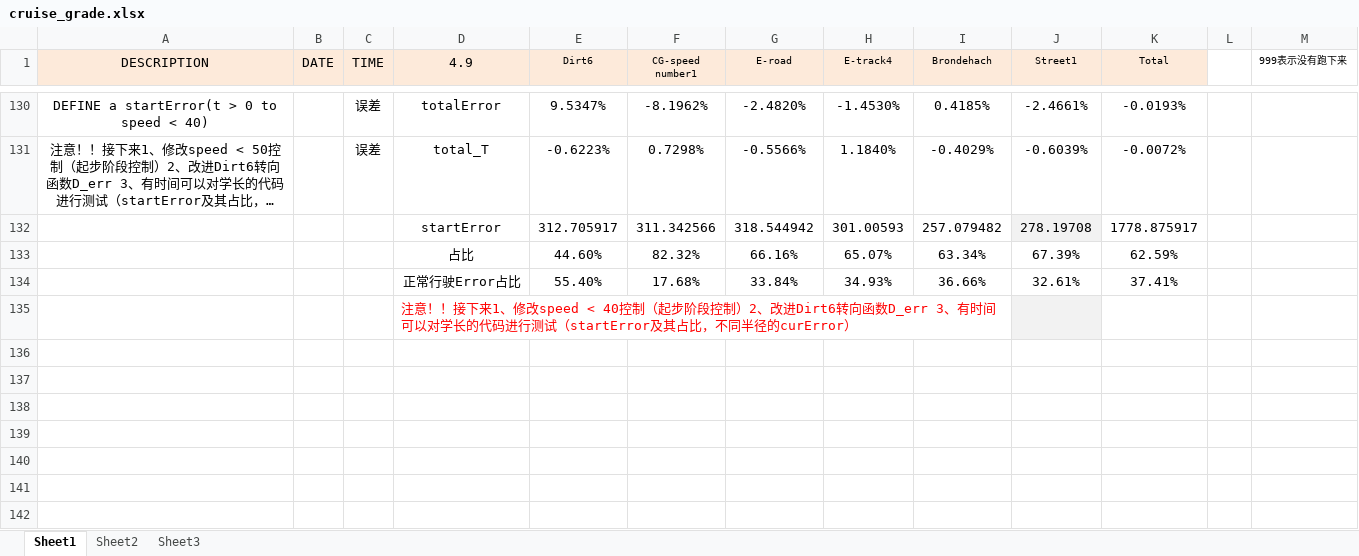
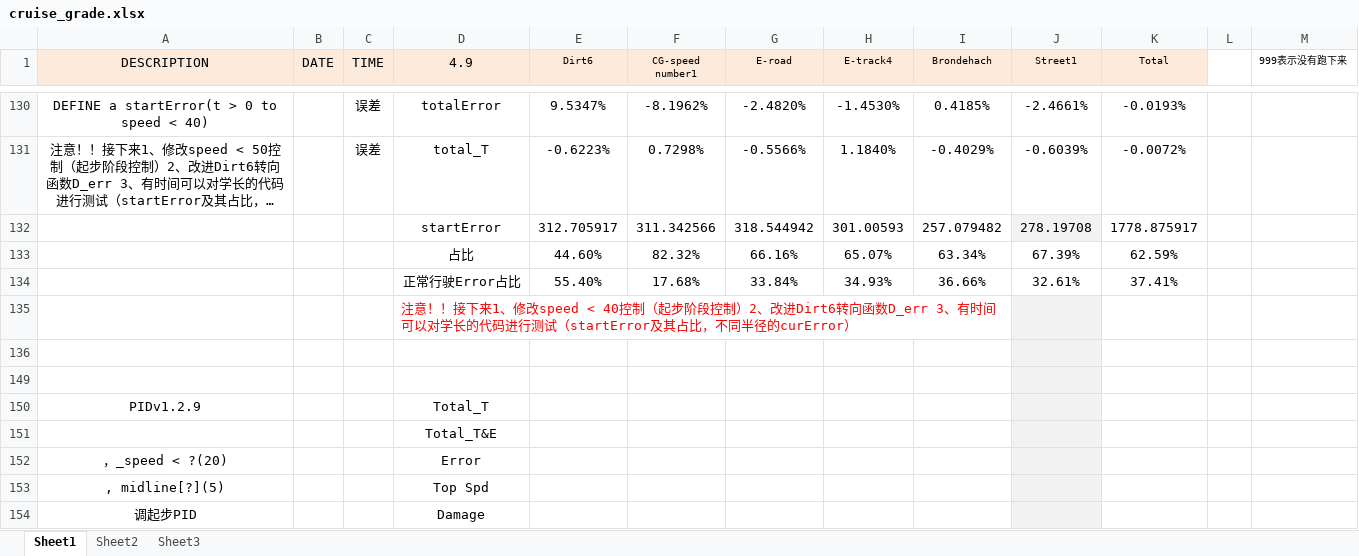
Before and after one commit to henry87653/Engineering-Technological-Innovation-4D, an Excel workbook: cruise_grade.xlsx, sheet Sheet1, drawn as a sheet; only a part is shown, gaps mark what is left out; long unchanged cells end in …; values as stored, in another font and other column widths than the file's, no borders; the diff covers the shown part only; the diff names each change by its address in the sheet, - before the commit and + after, or states it on an @@ line.

Commit message:
PIDv1.2.9
UNSUCCESSFUL CHANGE starting control (change D_err if !isStart)
修改speed < 40控制（起步阶段控制）

```diff
--- a/cruise_grade.xlsx (sheet Sheet1)
+++ b/cruise_grade.xlsx (sheet Sheet1)
+row 136: (empty)
+row 149: (empty)
+row 150: PIDv1.2.9 |  |  | Total_T
+row 151:  |  |  | Total_T&E
+row 152: ，_speed < ?(20) |  |  | Error
+row 153: , midline[?](5) |  |  | Top Spd
+row 154: 调起步PID |  |  | Damage
```
Also changed, not shown: 4 removed rows, 25 hidden or unhidden rows and cell formats elsewhere in this sheet, sheet Sheet2, hidden cells, 7 other files.
